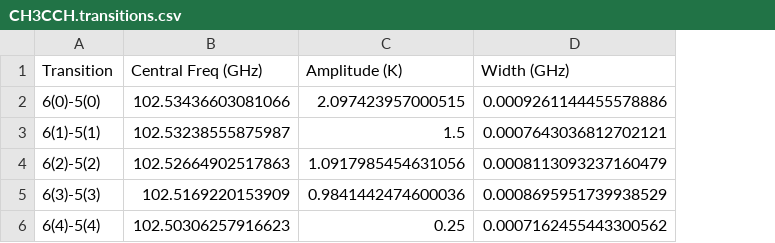
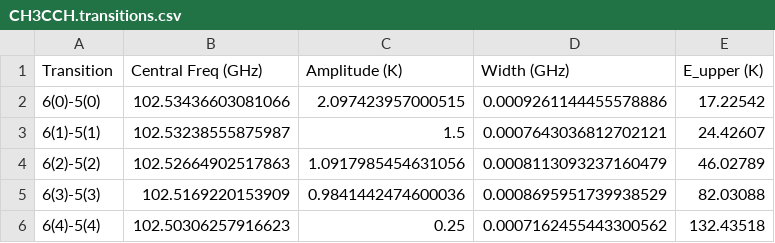
Before and after one commit to Parkerwise/Cloud-C, a CSV file: results/tables/CH3CCH.transitions.csv, drawn as a sheet; the diff names each change by its address in the sheet, - before the commit and + after, or states it on an @@ line.

Commit message:
changed result paths, added E upper

```diff
--- a/results/tables/CH3CCH.transitions.csv
+++ b/results/tables/CH3CCH.transitions.csv
+column E (E_upper (K)), rows 2-6: 17.22542 | 24.42607 | 46.02789 | 82.03088 | 132.43518
```
Also changed, not shown: 1 other file.
